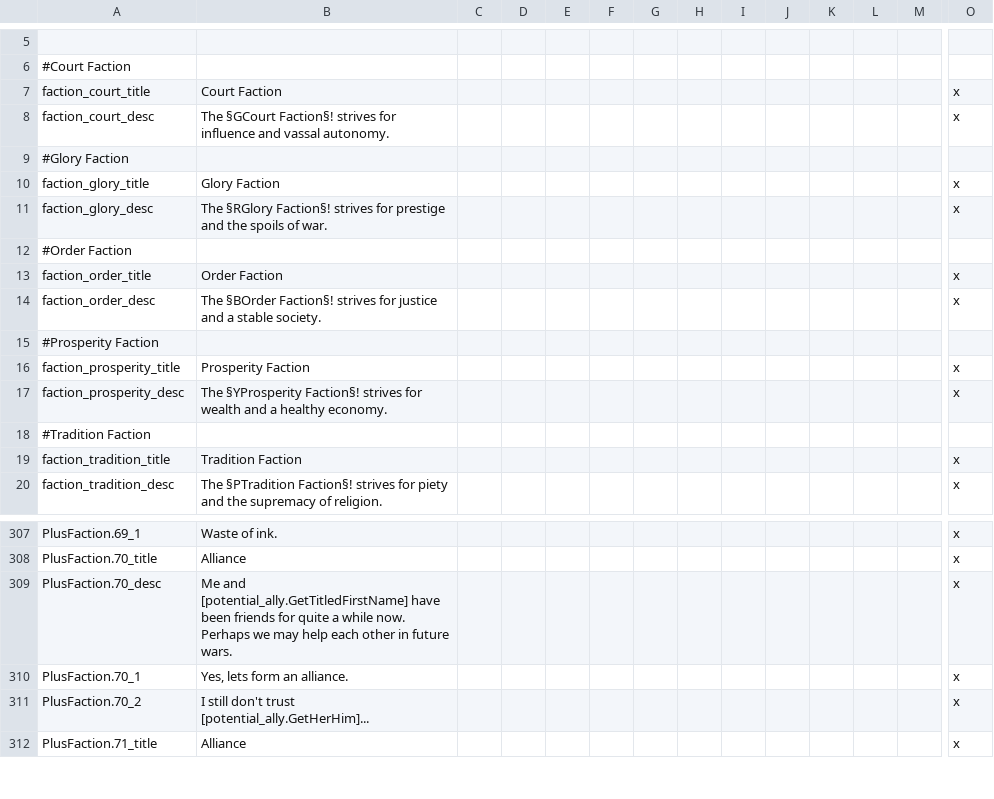
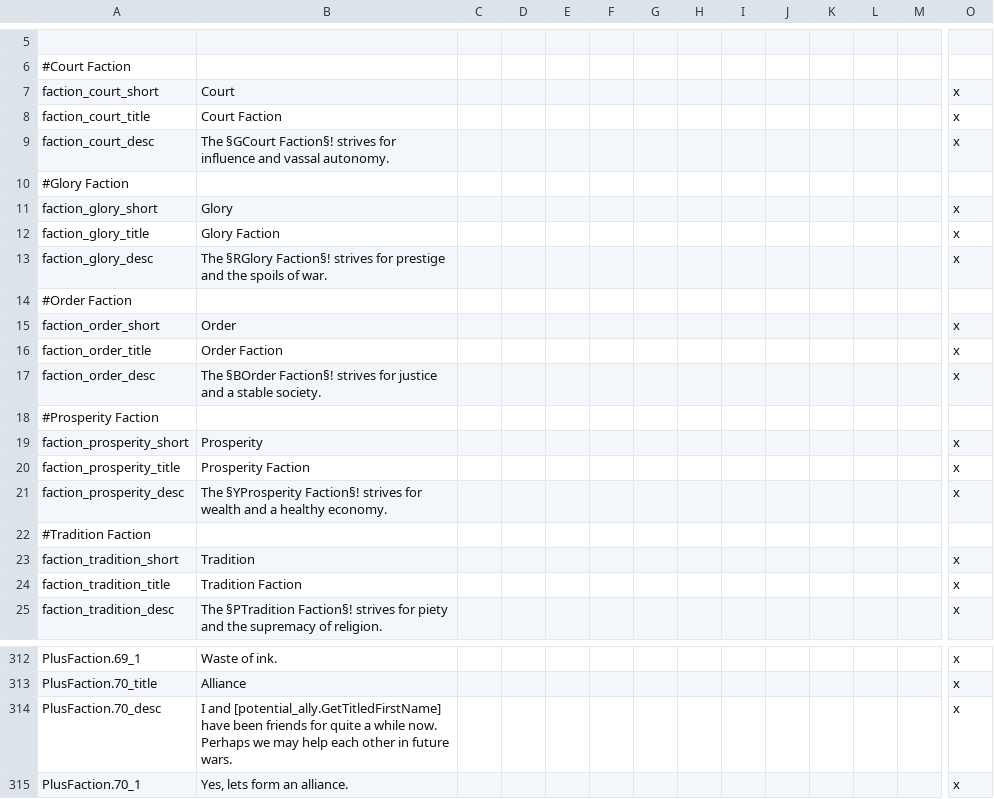
Before and after one commit to ck2plus/CK2Plus_Rewrite, a CSV file: CK3/localisation/000_CK2Plus_factions.csv, drawn as a sheet; only a part is shown, gaps mark what is left out; the shorter side is filled out with more unchanged rows; addresses are those after the commit; rows hold the shown columns only; the diff names each change by its address in the sheet, - before the commit and + after, or states it on an @@ line.

Commit message:
Fix: Factions
Fixed event type
Fixed event trigger
Added missing short names for factions to localisation
Fixed grammar issue in event localisation
Cleaned up modifiers for factions
Added scope documentation to factions

```diff
--- a/CK3/localisation/000_CK2Plus_factions.csv
+++ b/CK3/localisation/000_CK2Plus_factions.csv
+row 7: faction_court_short | Court |  |  |  |  |  |  |  |  |  |  |  | x
+row 11: faction_glory_short | Glory |  |  |  |  |  |  |  |  |  |  |  | x
+row 15: faction_order_short | Order |  |  |  |  |  |  |  |  |  |  |  | x
+row 19: faction_prosperity_short | Prosperity |  |  |  |  |  |  |  |  |  |  |  | x
+row 23: faction_tradition_short | Tradition |  |  |  |  |  |  |  |  |  |  |  | x
-B314: Me and [potential_ally.GetTitledFirstName]…
+B314: I and [potential_ally.GetTitledFirstName]…
```
Also changed, not shown: 2 other files.
